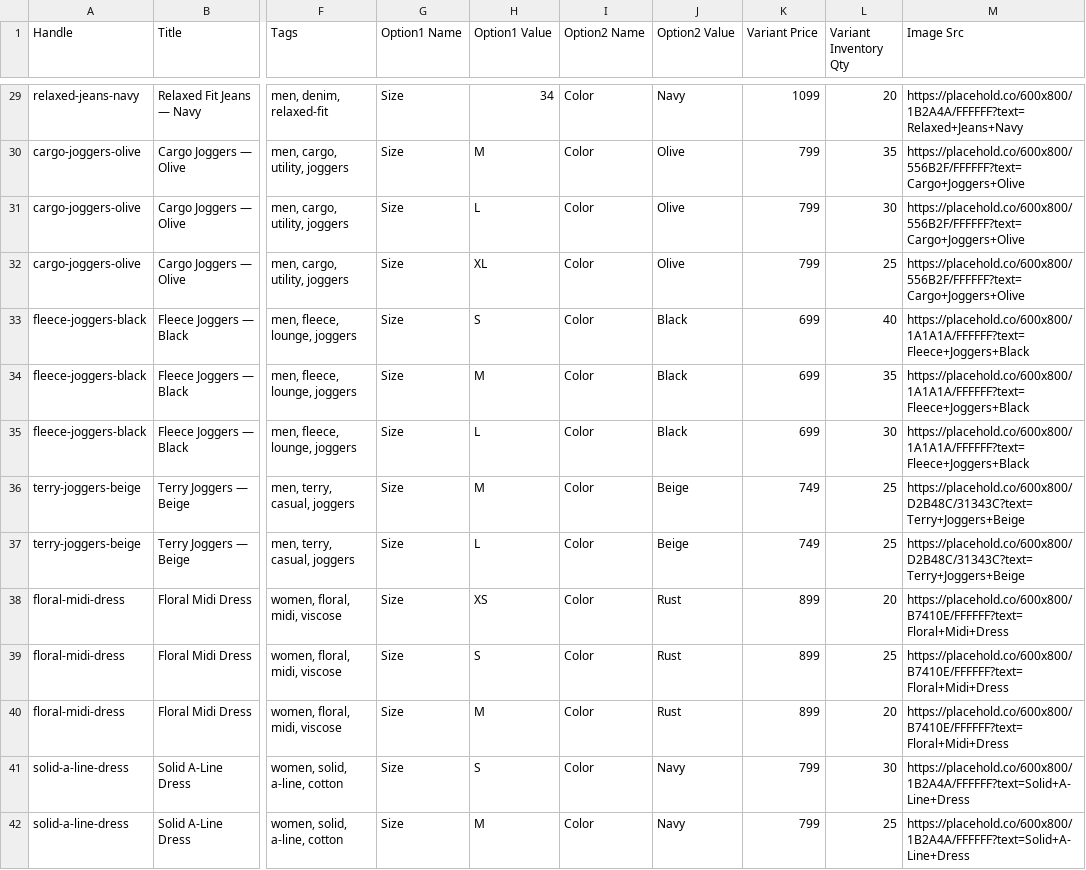
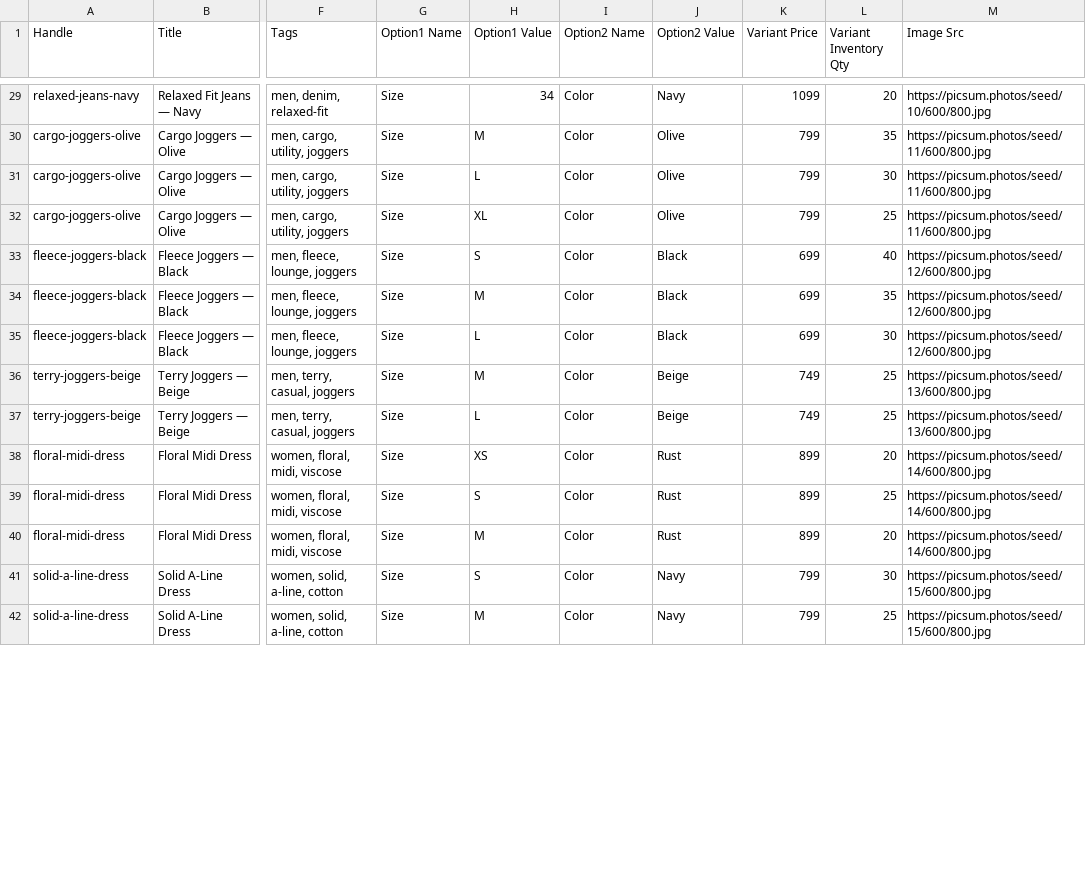
Before and after one commit to sai111-design/vastra, a CSV file: seed/catalog.csv, drawn as a sheet; only a part is shown, gaps mark what is left out; the diff covers the shown part only; the diff names each change by its address in the sheet, - before the commit and + after, or states it on an @@ line.

Commit message:
feat(seed): catalog expansion CSVs + picsum image URLs
Add 3 additive Shopify-format CSVs (jeans, accessories+footwear, ethnic)
that take the seed catalog from 26 products / 75 variants to 49 / 151.
Jeans gets the deepest spread with 3 products carrying sub-499 variants
so a filtered search like "jeans under 500, size 32" returns multiple
matches instead of one.

Also refresh every Image Src URL across all 4 catalog CSVs from solid-
colour placehold.co text blocks to picsum.photos seeded JPEG URLs.
Earlier attempts with loremflickr hit "Media processing failed" on
Shopify import (rate-limit / cache-miss latency under batch load);
picsum sits on Fastly CDN and returns a clean 600x800 JPEG every time.
scripts/_relink_catalog_images.py is the idempotent helper that drove
the swap, kept in-tree as the audit trail for which seed maps to which
product/colourway.

```diff
--- a/seed/catalog.csv
+++ b/seed/catalog.csv
-M29 (Image Src): https://placehold.co/600x800/1B2A4A/FFFFFF?text=Relaxed+Jeans+Navy
+M29 (Image Src): https://picsum.photos/seed/10/600/800.jpg
-M30:M32 (Image Src): https://placehold.co/600x800/556B2F/FFFFFF?text=Cargo+Joggers+Olive
+M30:M32 (Image Src): https://picsum.photos/seed/11/600/800.jpg
-M33:M35 (Image Src): https://placehold.co/600x800/1A1A1A/FFFFFF?text=Fleece+Joggers+Black
+M33:M35 (Image Src): https://picsum.photos/seed/12/600/800.jpg
-M36:M37 (Image Src): https://placehold.co/600x800/D2B48C/31343C?text=Terry+Joggers+Beige
+M36:M37 (Image Src): https://picsum.photos/seed/13/600/800.jpg
-M38:M40 (Image Src): https://placehold.co/600x800/B7410E/FFFFFF?text=Floral+Midi+Dress
+M38:M40 (Image Src): https://picsum.photos/seed/14/600/800.jpg
-M41:M42 (Image Src): https://placehold.co/600x800/1B2A4A/FFFFFF?text=Solid+A-Line+Dress
+M41:M42 (Image Src): https://picsum.photos/seed/15/600/800.jpg
```
Also changed, not shown: 61 edited cells elsewhere in this file, 4 other files.
